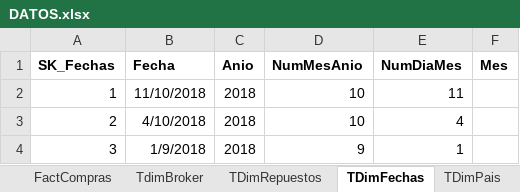
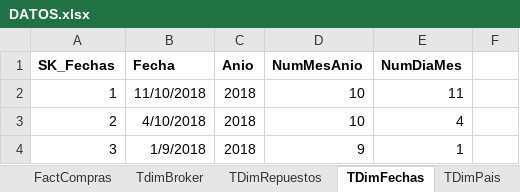
Before and after one commit to PatrickSpace/BI, an Excel workbook: Data/DATOS.xlsx, sheet TDimFechas, drawn as a sheet; only a part is shown; values as stored, in another font and other column widths than the file's, no borders; the diff names each change by its address in the sheet, - before the commit and + after, or states it on an @@ line.

Commit message:
falta la fecha

```diff
--- a/Data/DATOS.xlsx (sheet TDimFechas)
+++ b/Data/DATOS.xlsx (sheet TDimFechas)
-F1: Mes
+F1: (empty)
```
Also changed, not shown: sheet TDimPais, 23 other files.
